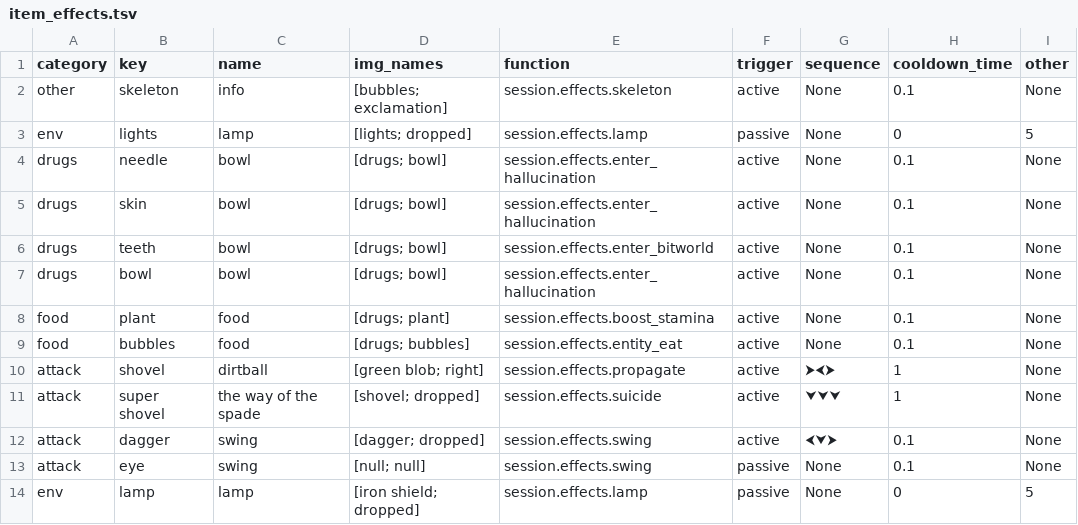
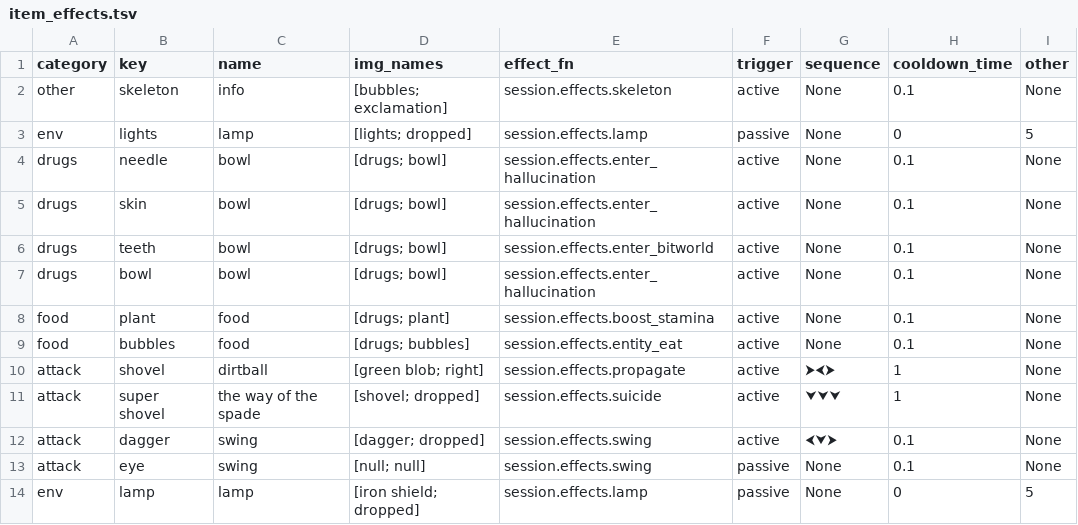
Before and after one commit to atheinrich/Mors_Somnia, a TSV file: Dev/Databases/item_effects.tsv, drawn as a sheet.

```diff
--- a/Dev/Databases/item_effects.tsv
+++ b/Dev/Databases/item_effects.tsv
@@ -1,2 +1,2 @@
-category	key	name	img_names	function	trigger	sequence	cooldown_time	other
+category	key	name	img_names	effect_fn	trigger	sequence	cooldown_time	other
 other	skeleton	info	[bubbles; exclamation]	session.effects.skeleton	active	None	0.1	None
```
Also changed, not shown: Dev/Databases/NPCs.tsv, 21 other files.
